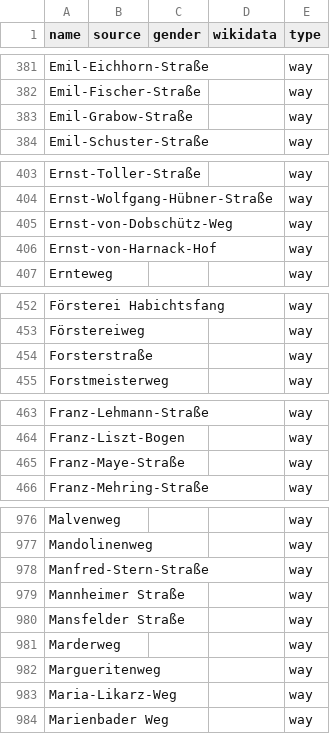
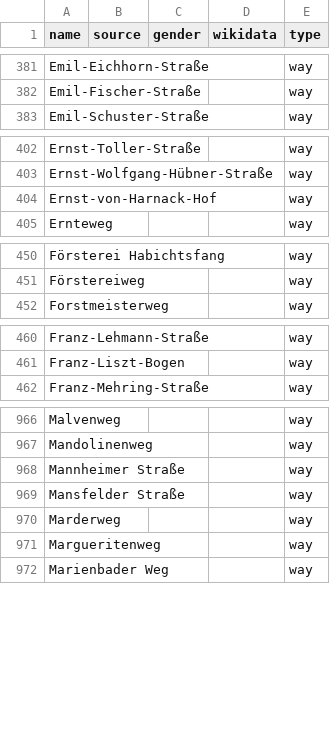
Before and after one commit to EqualStreetNames/equalstreetnames-halle-saale, a CSV file: data/other.csv, drawn as a sheet; only a part is shown, gaps mark what is left out; the diff covers the shown part only; the diff names each change by its address in the sheet, - before the commit and + after, or states it on an @@ line.

```diff
--- a/data/other.csv
+++ b/data/other.csv
-row 383: Emil-Grabow-Straße |  |  |  | way
-row 405: Ernst-von-Dobschütz-Weg |  |  |  | way
-row 454: Forsterstraße |  |  |  | way
-row 465: Franz-Maye-Straße |  |  |  | way
-row 978: Manfred-Stern-Straße |  |  |  | way
-row 983: Maria-Likarz-Weg |  |  |  | way
```
Also changed, not shown: 7 removed rows elsewhere in this file, data/gender.csv, 3 other files.
